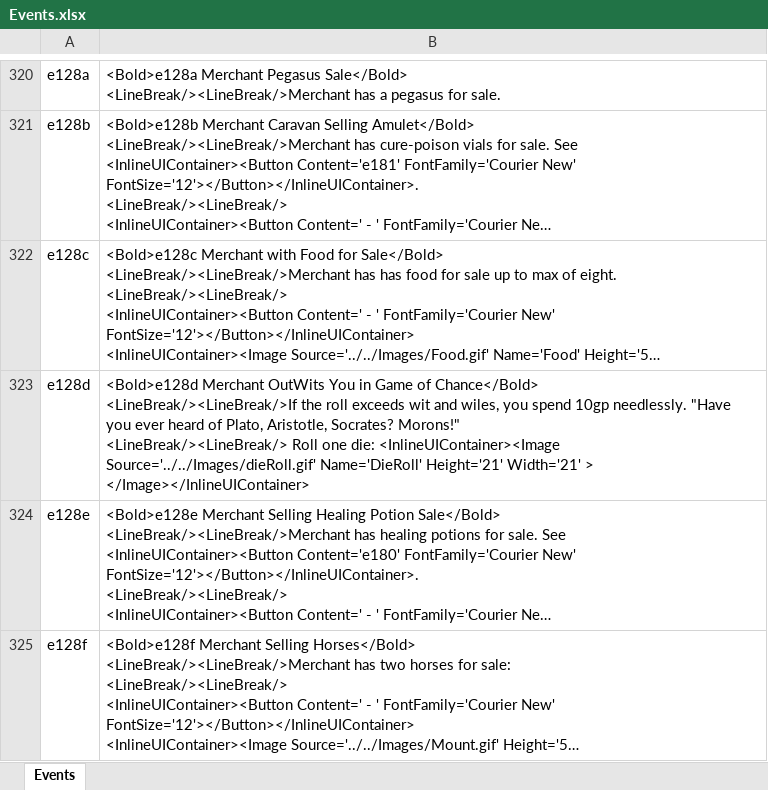
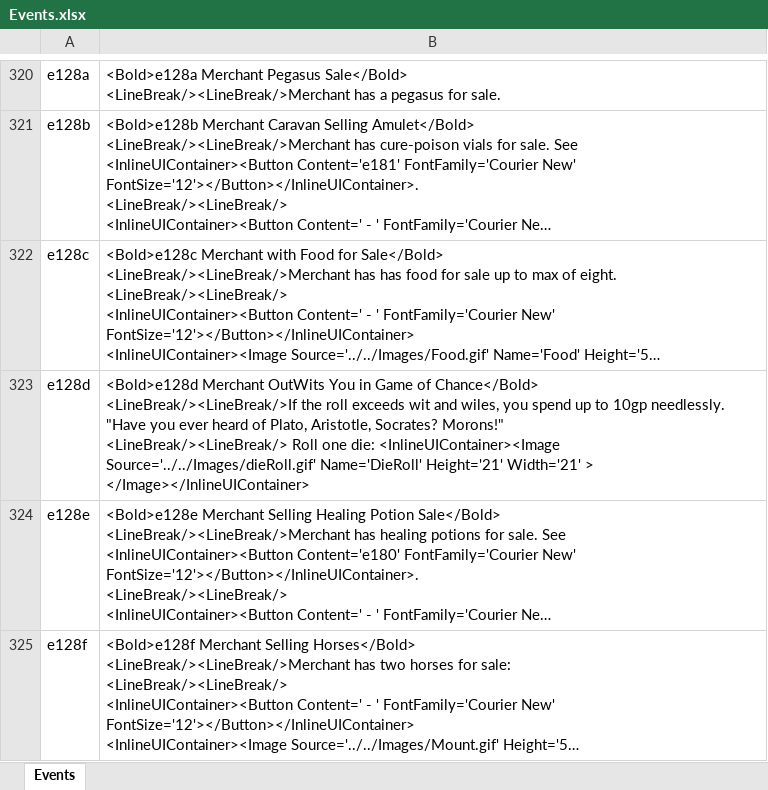
Before and after one commit to happysulla/BarbarianPrince, an Excel workbook: Documentation/Events.xlsx, sheet Events, drawn as a sheet; only a part is shown, gaps mark what is left out; long unchanged cells end in …; values as stored, in another font and other column widths than the file's, no borders; the diff covers the shown part only; the diff names each change by its address in the sheet, - before the commit and + after, or states it on an @@ line.

```diff
--- a/Documentation/Events.xlsx (sheet Events)
+++ b/Documentation/Events.xlsx (sheet Events)
-B323: …you spend 10gp needlessly.…
+B323: …you spend up to 10gp needlessly.…
```
Also changed, not shown: 1 added row and 8 edited cells elsewhere in this sheet, Documentation/Rules.xlsx, 5 other files.
